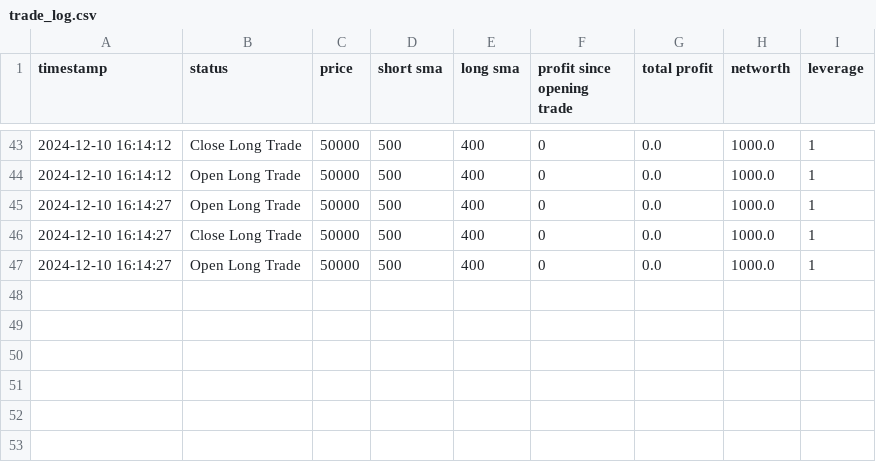
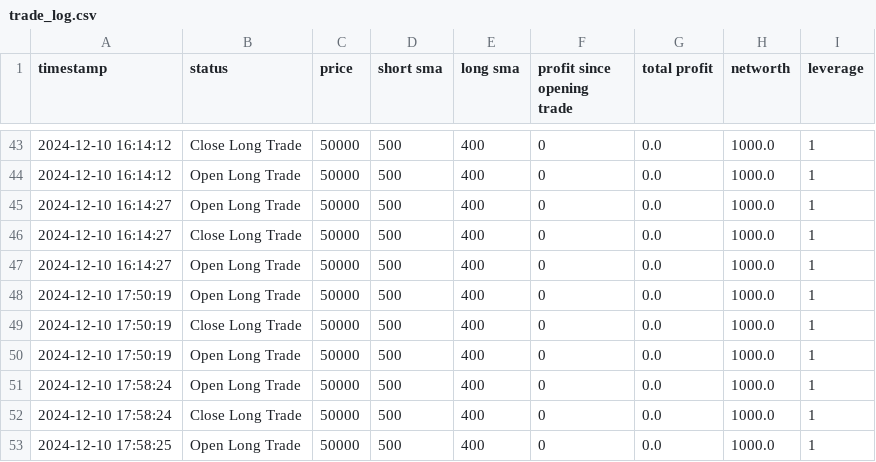
Before and after one commit to lobendan/gvsu-cis350-Team-1, a CSV file: src/trade_log.csv, drawn as a sheet; only a part is shown, gaps mark what is left out; the diff names each change by its address in the sheet, - before the commit and + after, or states it on an @@ line.

```diff
--- a/src/trade_log.csv
+++ b/src/trade_log.csv
+row 48: 2024-12-10 17:50:19 | Open Long Trade | 50000 | 500 | 400 | 0 | 0.0 | 1000.0 | 1
+row 49: 2024-12-10 17:50:19 | Close Long Trade | 50000 | 500 | 400 | 0 | 0.0 | 1000.0 | 1
+row 50: 2024-12-10 17:50:19 | Open Long Trade | 50000 | 500 | 400 | 0 | 0.0 | 1000.0 | 1
+row 51: 2024-12-10 17:58:24 | Open Long Trade | 50000 | 500 | 400 | 0 | 0.0 | 1000.0 | 1
+row 52: 2024-12-10 17:58:24 | Close Long Trade | 50000 | 500 | 400 | 0 | 0.0 | 1000.0 | 1
+row 53: 2024-12-10 17:58:25 | Open Long Trade | 50000 | 500 | 400 | 0 | 0.0 | 1000.0 | 1
```
Also changed, not shown: 12 other files.
